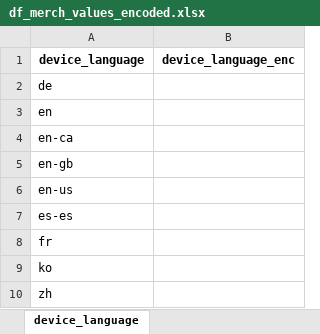
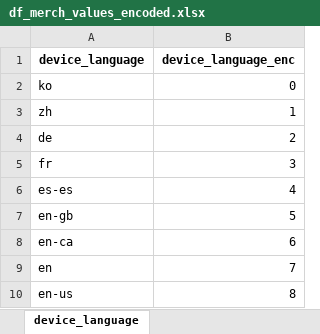
Before and after one commit to jvanalytics/ist_dash_2024_rec, an Excel workbook: notebooks/google_merch_store/data/df_merch_values_encoded.xlsx, sheet device_language, drawn as a sheet; values as stored, in another font and other column widths than the file's, no borders; removed rows and columns are numbered as before the commit, all else as after; the diff names each change by its address in the sheet, - before the commit and + after, or states it on an @@ line.

```diff
--- a/notebooks/google_merch_store/data/df_merch_values_encoded.xlsx (sheet device_language)
+++ b/notebooks/google_merch_store/data/df_merch_values_encoded.xlsx (sheet device_language)
+row 2: ko | 0
+row 3: zh | 1
-B4 (device_language_enc): (empty)
+B4 (device_language_enc): 2
-row 3: en
-row 4: en-ca
+row 5: fr | 3
+row 6: es-es | 4
-B7 (device_language_enc): (empty)
+B7 (device_language_enc): 5
+row 8: en-ca | 6
+row 9: en | 7
-B10 (device_language_enc): (empty)
+B10 (device_language_enc): 8
-row 7: es-es
-row 8: fr
-row 9: ko
-row 10: zh
```
Also changed, not shown: sheet page_path_level_3, sheet device_mobile_model_name, sheet device_operating_system_version, sheet device_web_info_browser_version, sheet page_path_level_1, sheet device_mobile_brand_name, 6 more sheets, other sheet tabs, 3 other files.
